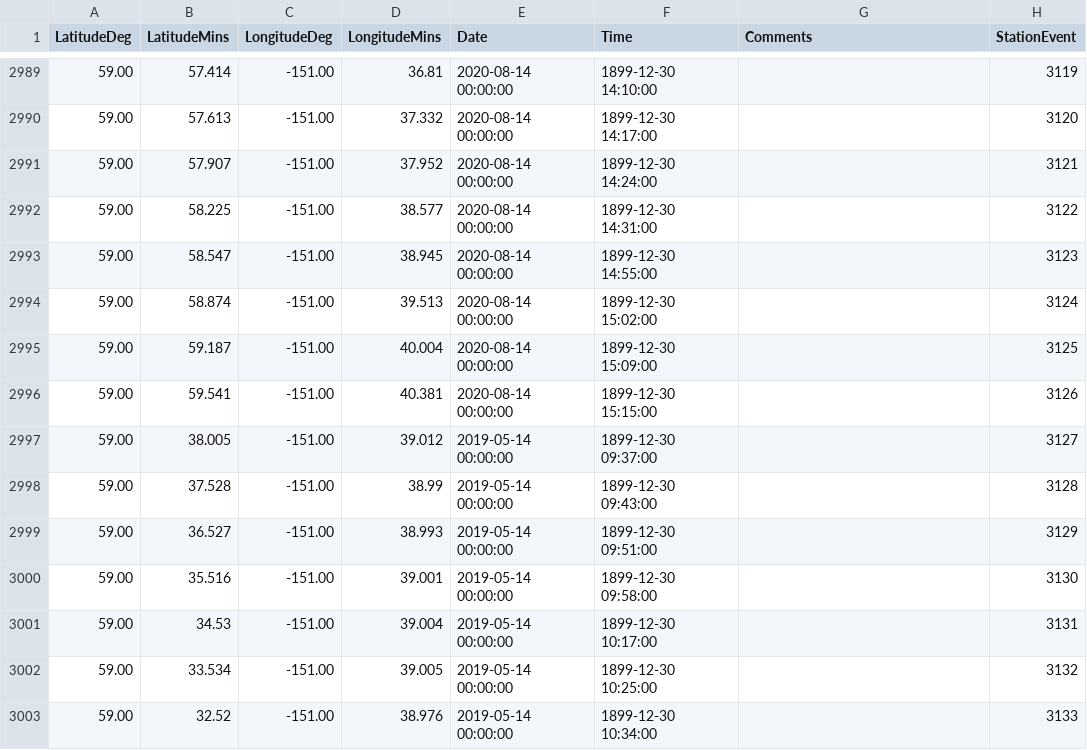
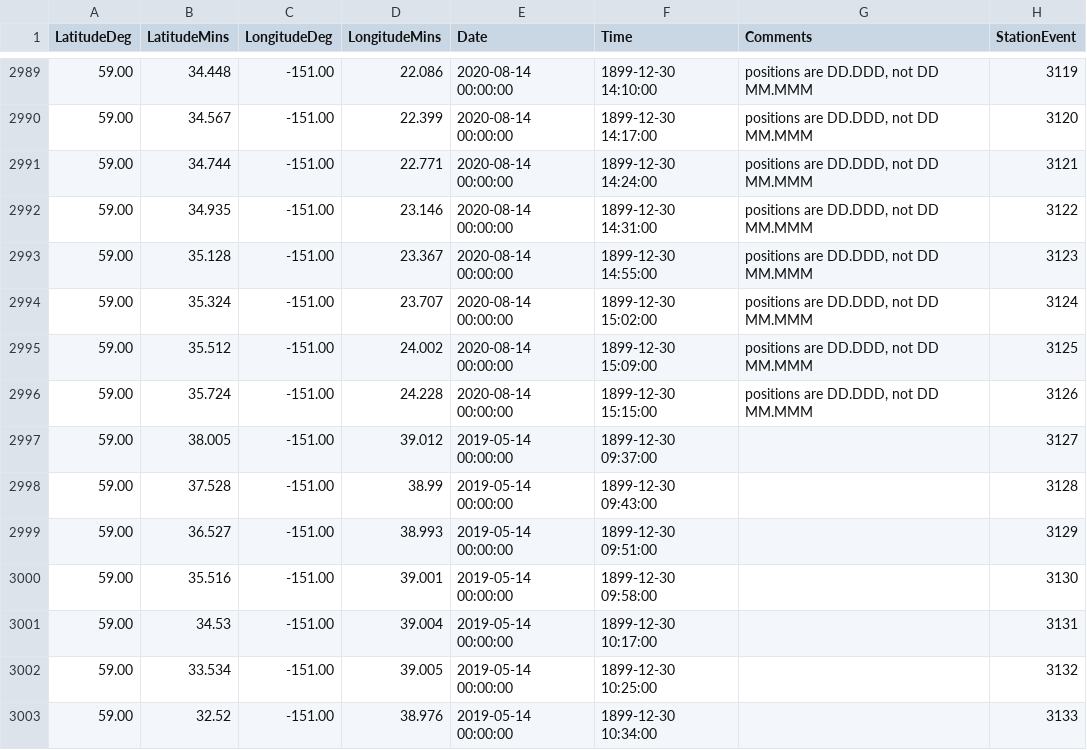
Before and after one commit to akrenner/LCI, a CSV file: EVOS_LTM_tables/tblStationEvent.csv, drawn as a sheet; only a part is shown, gaps mark what is left out; the diff covers the shown part only; the diff names each change by its address in the sheet, - before the commit and + after, or states it on an @@ line.

```diff
--- a/EVOS_LTM_tables/tblStationEvent.csv
+++ b/EVOS_LTM_tables/tblStationEvent.csv
-B2989 (LatitudeMins): 57.414
+B2989 (LatitudeMins): 34.448
-D2989 (LongitudeMins): 36.81
+D2989 (LongitudeMins): 22.086
-G2989:G2996 (Comments): (empty)
+G2989:G2996 (Comments): positions are DD.DDD, not DD MM.MMM
-B2990 (LatitudeMins): 57.613
+B2990 (LatitudeMins): 34.567
-D2990 (LongitudeMins): 37.332
+D2990 (LongitudeMins): 22.399
-B2991 (LatitudeMins): 57.907
+B2991 (LatitudeMins): 34.744
-D2991 (LongitudeMins): 37.952
+D2991 (LongitudeMins): 22.771
-B2992 (LatitudeMins): 58.225
+B2992 (LatitudeMins): 34.935
-D2992 (LongitudeMins): 38.577
+D2992 (LongitudeMins): 23.146
-B2993 (LatitudeMins): 58.547
+B2993 (LatitudeMins): 35.128
-D2993 (LongitudeMins): 38.945
+D2993 (LongitudeMins): 23.367
-B2994 (LatitudeMins): 58.874
+B2994 (LatitudeMins): 35.324
-D2994 (LongitudeMins): 39.513
+D2994 (LongitudeMins): 23.707
-B2995 (LatitudeMins): 59.187
+B2995 (LatitudeMins): 35.512
-D2995 (LongitudeMins): 40.004
+D2995 (LongitudeMins): 24.002
-B2996 (LatitudeMins): 59.541
+B2996 (LatitudeMins): 35.724
-D2996 (LongitudeMins): 40.381
+D2996 (LongitudeMins): 24.228
```
Also changed, not shown: 45 edited cells elsewhere in this file, 15 other files.
